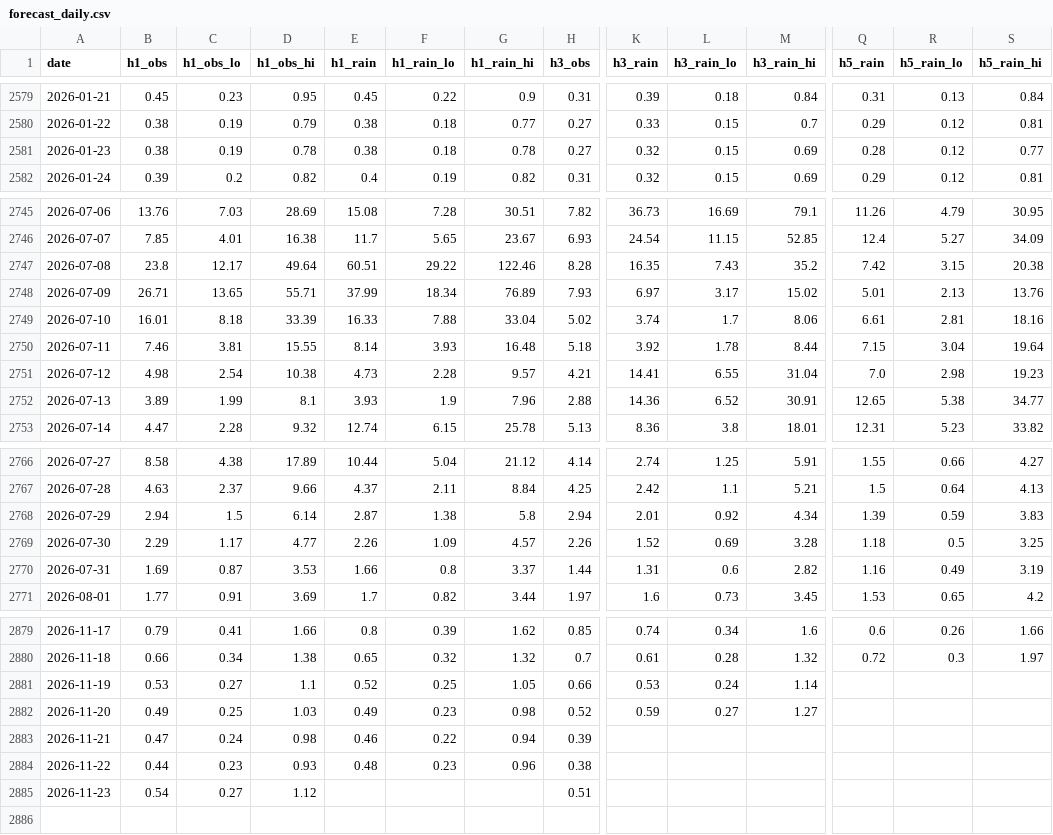
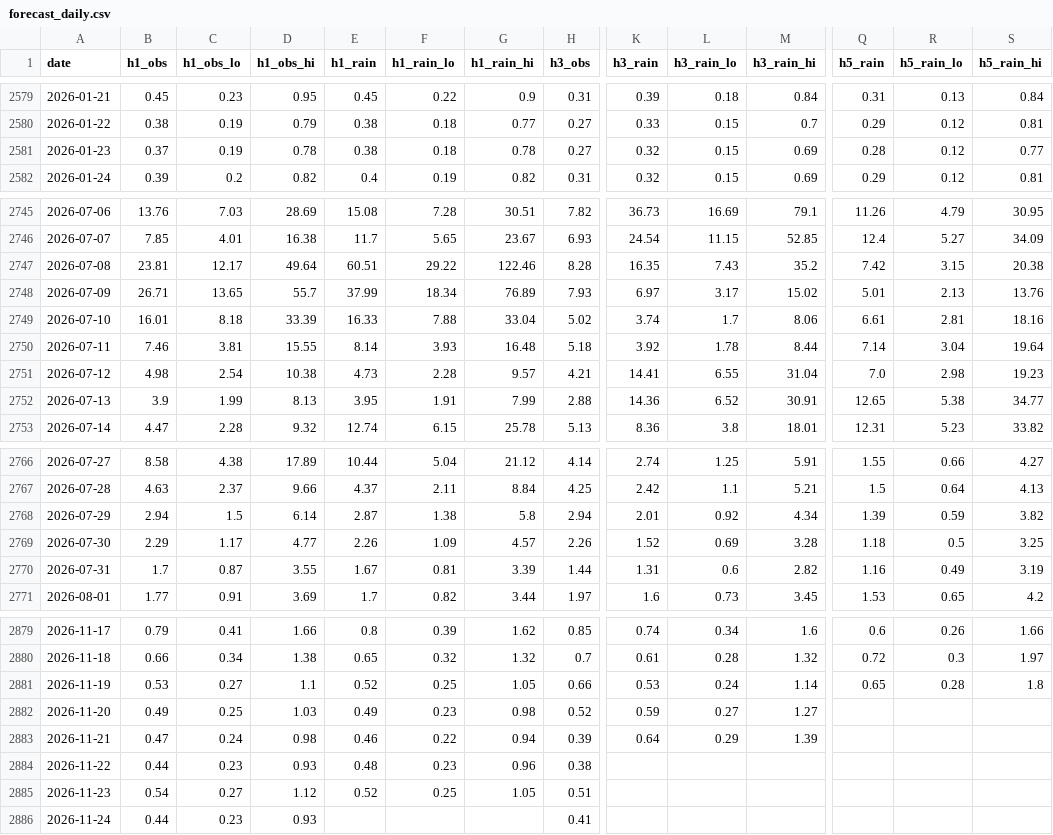
Before and after one commit to mimimmimi789/naerincheon-ss-dashboard, a CSV file: docs/forecast_daily.csv, drawn as a sheet; only a part is shown, gaps mark what is left out; rows hold the shown columns only; the diff covers the shown part only; the diff names each change by its address in the sheet, - before the commit and + after, or states it on an @@ line.

```diff
--- a/docs/forecast_daily.csv
+++ b/docs/forecast_daily.csv
-B2581 (h1_obs): 0.38
+B2581 (h1_obs): 0.37
-B2747 (h1_obs): 23.8
+B2747 (h1_obs): 23.81
-D2748 (h1_obs_hi): 55.71
+D2748 (h1_obs_hi): 55.7
-Q2750 (h5_rain): 7.15
+Q2750 (h5_rain): 7.14
-B2752 (h1_obs): 3.89
+B2752 (h1_obs): 3.9
-D2752 (h1_obs_hi): 8.1
+D2752 (h1_obs_hi): 8.13
-E2752 (h1_rain): 3.93
+E2752 (h1_rain): 3.95
-F2752 (h1_rain_lo): 1.9
+F2752 (h1_rain_lo): 1.91
-G2752 (h1_rain_hi): 7.96
+G2752 (h1_rain_hi): 7.99
-S2768 (h5_rain_hi): 3.83
+S2768 (h5_rain_hi): 3.82
-B2770 (h1_obs): 1.69
+B2770 (h1_obs): 1.7
-D2770 (h1_obs_hi): 3.53
+D2770 (h1_obs_hi): 3.55
-E2770 (h1_rain): 1.66
+E2770 (h1_rain): 1.67
-F2770 (h1_rain_lo): 0.8
+F2770 (h1_rain_lo): 0.81
-G2770 (h1_rain_hi): 3.37
+G2770 (h1_rain_hi): 3.39
-Q2881 (h5_rain): (empty)
+Q2881 (h5_rain): 0.65
-R2881 (h5_rain_lo): (empty)
+R2881 (h5_rain_lo): 0.28
-S2881 (h5_rain_hi): (empty)
+S2881 (h5_rain_hi): 1.8
-K2883 (h3_rain): (empty)
+K2883 (h3_rain): 0.64
-L2883 (h3_rain_lo): (empty)
+L2883 (h3_rain_lo): 0.29
-M2883 (h3_rain_hi): (empty)
+M2883 (h3_rain_hi): 1.39
-E2885 (h1_rain): (empty)
+E2885 (h1_rain): 0.52
-F2885 (h1_rain_lo): (empty)
+F2885 (h1_rain_lo): 0.25
-G2885 (h1_rain_hi): (empty)
+G2885 (h1_rain_hi): 1.05
+row 2886: 2026-11-24 | 0.44 | 0.23 | 0.93 |  |  |  | 0.41
```
Also changed, not shown: 9 edited cells elsewhere in this file, data/live/kma_asos_hourly_rain.csv, data/live/wamis_stage_daily.csv, 11 other files.
